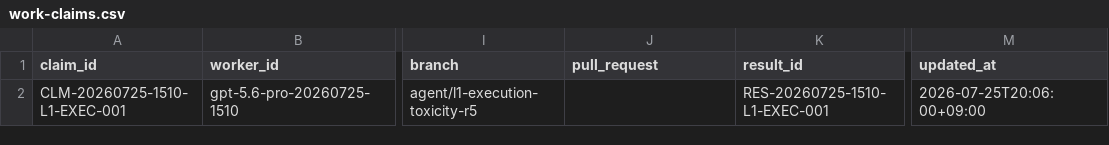
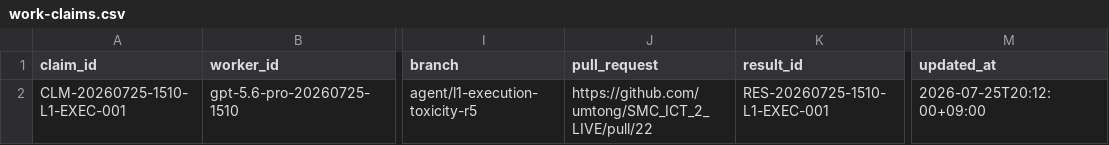
Before and after one commit to umtong/SMC_ICT_2_LIVE, a CSV file: control/work-claims.csv, drawn as a sheet; only a part is shown, gaps mark what is left out; the diff names each change by its address in the sheet, - before the commit and + after, or states it on an @@ line.

Commit message:
Link revision 5 work claim to superseding PR

```diff
--- a/control/work-claims.csv
+++ b/control/work-claims.csv
-J2 (pull_request): (empty)
+J2 (pull_request): https://github.com/umtong/SMC_ICT_2_LIVE/pull/22
-M2 (updated_at): 2026-07-25T20:06:00+09:00
+M2 (updated_at): 2026-07-25T20:12:00+09:00
```
